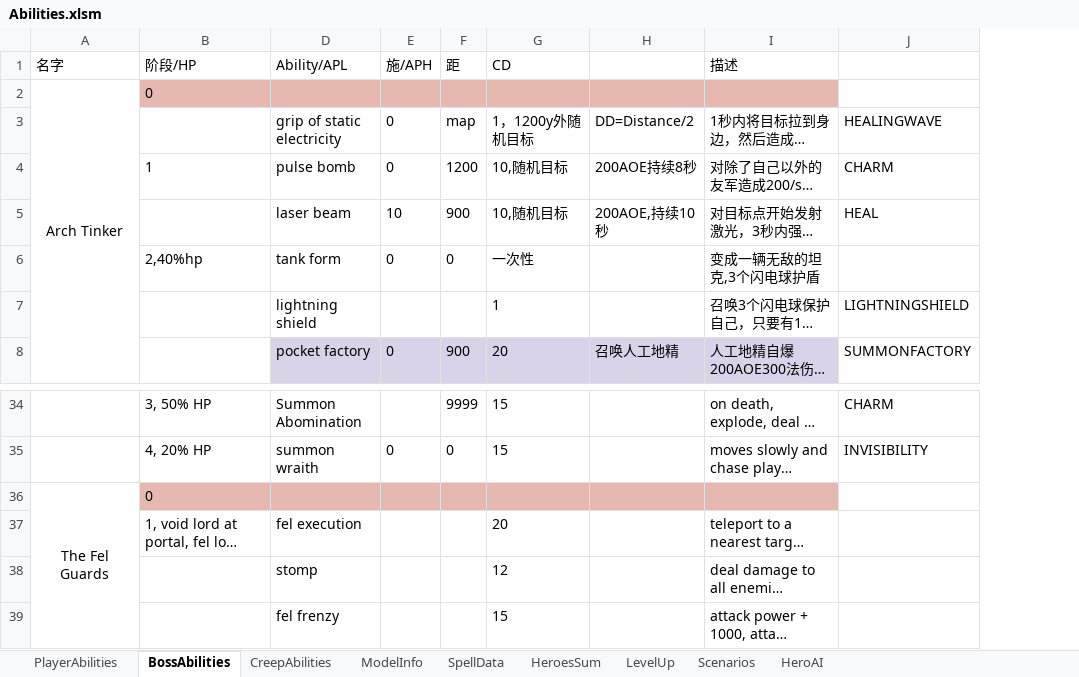
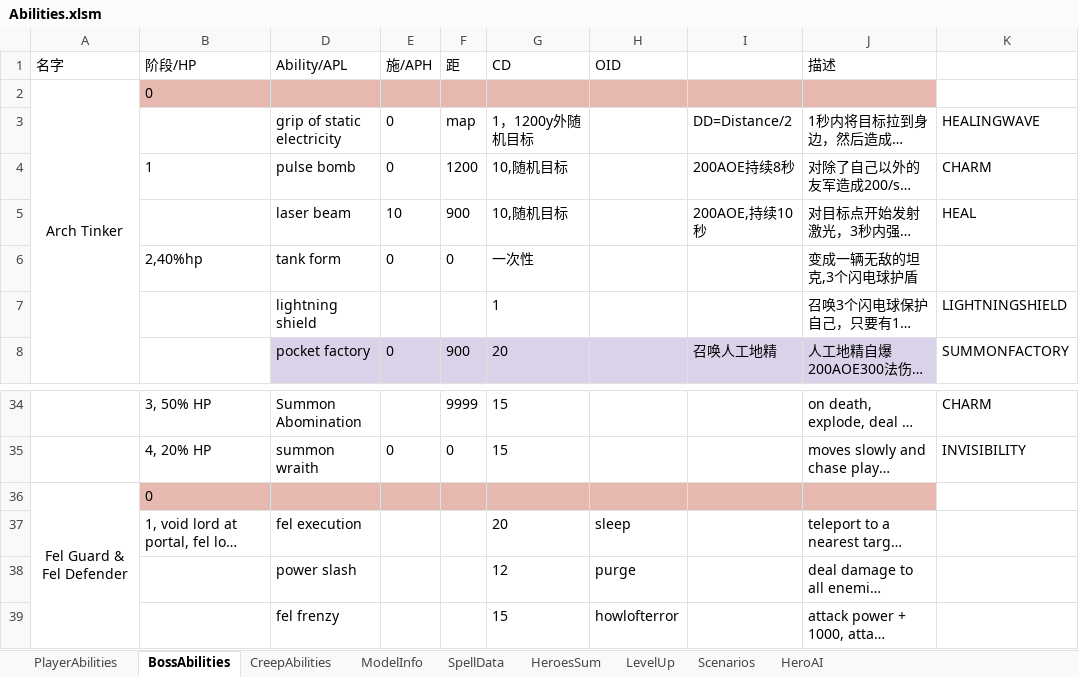
Before and after one commit to yatyricky/Zulaman-WE, an Excel workbook: design/Abilities.xlsm, sheet BossAbilities, drawn as a sheet; only a part is shown, gaps mark what is left out; long unchanged cells end in …; values as stored, in another font and other column widths than the file's, no borders; the diff names each change by its address in the sheet, - before the commit and + after, or states it on an @@ line.

```diff
--- a/design/Abilities.xlsm (sheet BossAbilities)
+++ b/design/Abilities.xlsm (sheet BossAbilities)
+column H (OID), rows 37-39: sleep | purge | howlofterror
-A36 (名字): The Fel Guards
+A36 (名字): Fel Guard & Fel Defender
-D38 (Ability/APL): stomp
+D38 (Ability/APL): power slash
```
Also changed, not shown: sheet ModelInfo, sheet SpellData, 5 other files.
